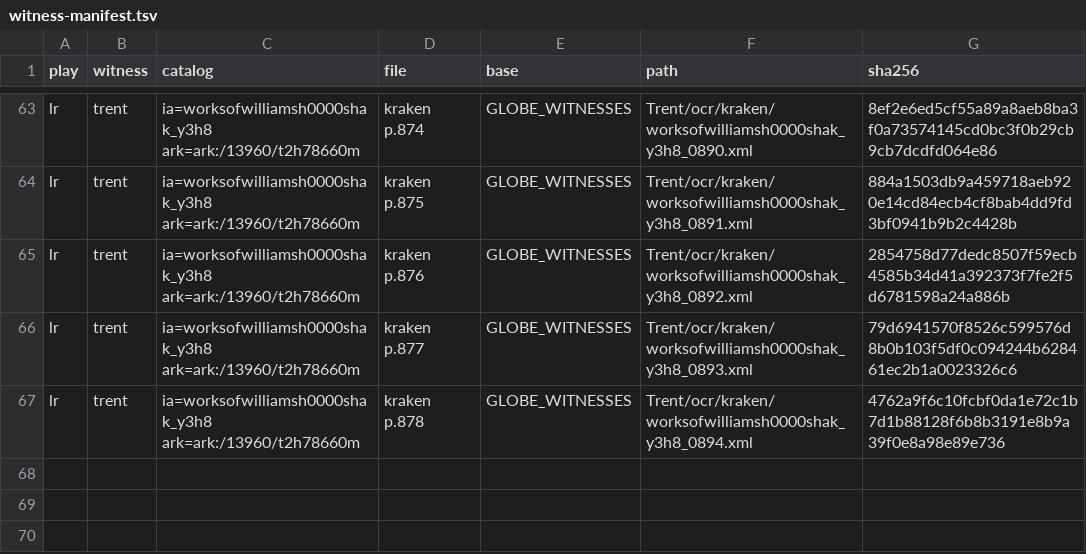
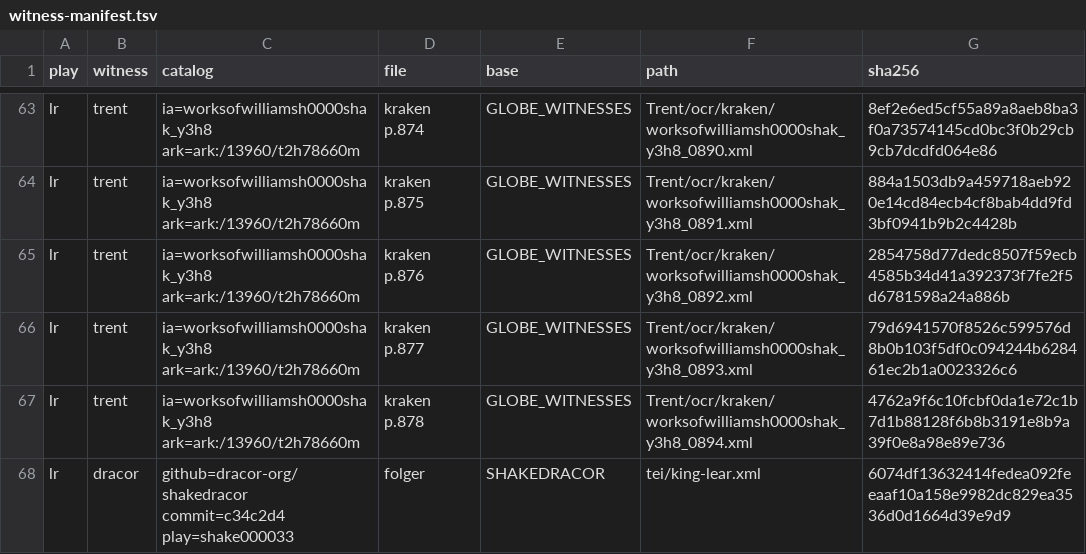
Before and after one commit to PerseusDLCode/corpus-tools, a TSV file: data/globe/witness-manifest.tsv, drawn as a sheet; only a part is shown, gaps mark what is left out.

```diff
--- a/data/globe/witness-manifest.tsv
+++ b/data/globe/witness-manifest.tsv
@@ -67 +67,2 @@ lr	trent	ia=worksofwilliamsh0000shak_y3h8 ark=ark:/13960/t2h78660m	kraken p.877
 lr	trent	ia=worksofwilliamsh0000shak_y3h8 ark=ark:/13960/t2h78660m	kraken p.878	GLOBE_WITNESSES	Trent/ocr/kraken/worksofwilliamsh0000shak_y3h8_0894.xml	4762a9f6c10fcbf0da1e72c1b7d1b88128f6b8b3191e8b9a39f0e8a98e89e736
+lr	dracor	github=dracor-org/shakedracor commit=c34c2d4 play=shake000033	folger	SHAKEDRACOR	tei/king-lear.xml	6074df13632414fedea092feeaaf10a158e9982dc829ea3536d0d1664d39e9d9
```
Also changed, not shown: 7 other files.
